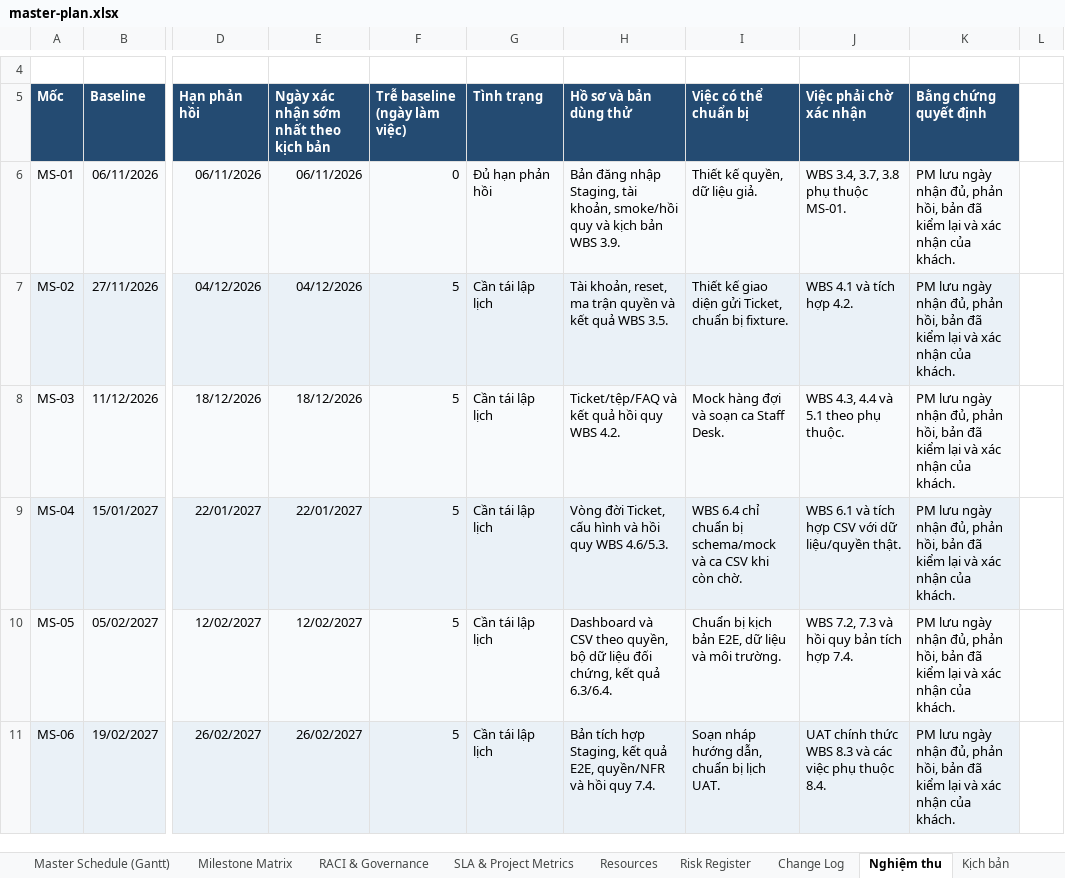
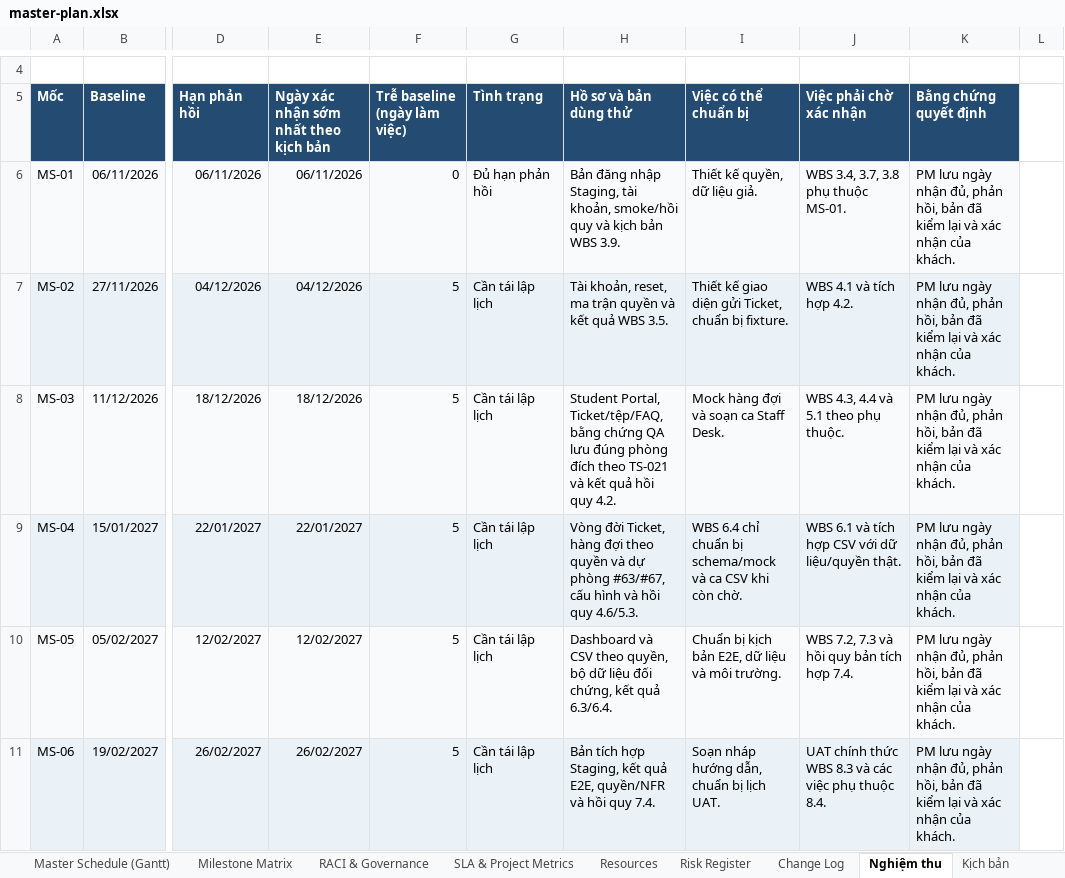
Before and after one commit to vinhdai123/UniSupport_Project, an Excel workbook: docs/08-project/master-plan.xlsx, sheet Nghiệm thu, drawn as a sheet; only a part is shown, gaps mark what is left out; values as stored, in another font and other column widths than the file's, no borders; the diff names each change by its address in the sheet, - before the commit and + after, or states it on an @@ line.

```diff
--- a/docs/08-project/master-plan.xlsx (sheet Nghiệm thu)
+++ b/docs/08-project/master-plan.xlsx (sheet Nghiệm thu)
-H8 (Hồ sơ và bản dùng thử): Ticket/tệp/FAQ và kết quả hồi quy WBS 4.2.
+H8 (Hồ sơ và bản dùng thử): Student Portal, Ticket/tệp/FAQ, bằng chứng QA lưu đúng phòng đích theo TS-021 và kết quả hồi quy 4.2.
-H9 (Hồ sơ và bản dùng thử): …đời Ticket, cấu hình và hồi quy WBS 4.6/5.3.
+H9 (Hồ sơ và bản dùng thử): …đời Ticket, hàng đợi theo quyền và dự phòng #63/#67, cấu hình và hồi quy 4.6/5.3.
```
Also changed, not shown: sheet Change Log, sheet Master Schedule (Gantt), sheet Milestone Matrix, other sheet tabs, 16 other files.
